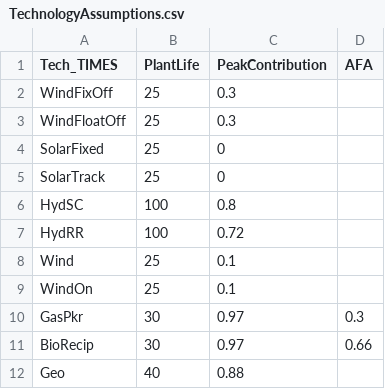
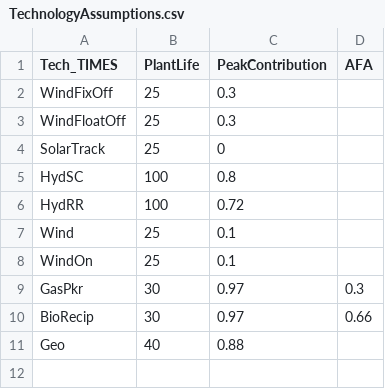
Before and after one commit to EECA-NZ/TIMES-NZ-Model-Files, a CSV file: PREPARE-TIMES-NZ/data_raw/coded_assumptions/electricity_generation/future_techs/TechnologyAssumptions.csv, drawn as a sheet; the diff names each change by its address in the sheet, - before the commit and + after, or states it on an @@ line.

Commit message:
more redundant solar file removal

```diff
--- a/PREPARE-TIMES-NZ/data_raw/coded_assumptions/electricity_generation/future_techs/TechnologyAssumptions.csv
+++ b/PREPARE-TIMES-NZ/data_raw/coded_assumptions/electricity_generation/future_techs/TechnologyAssumptions.csv
-row 4: SolarFixed | 25 | 0
```
